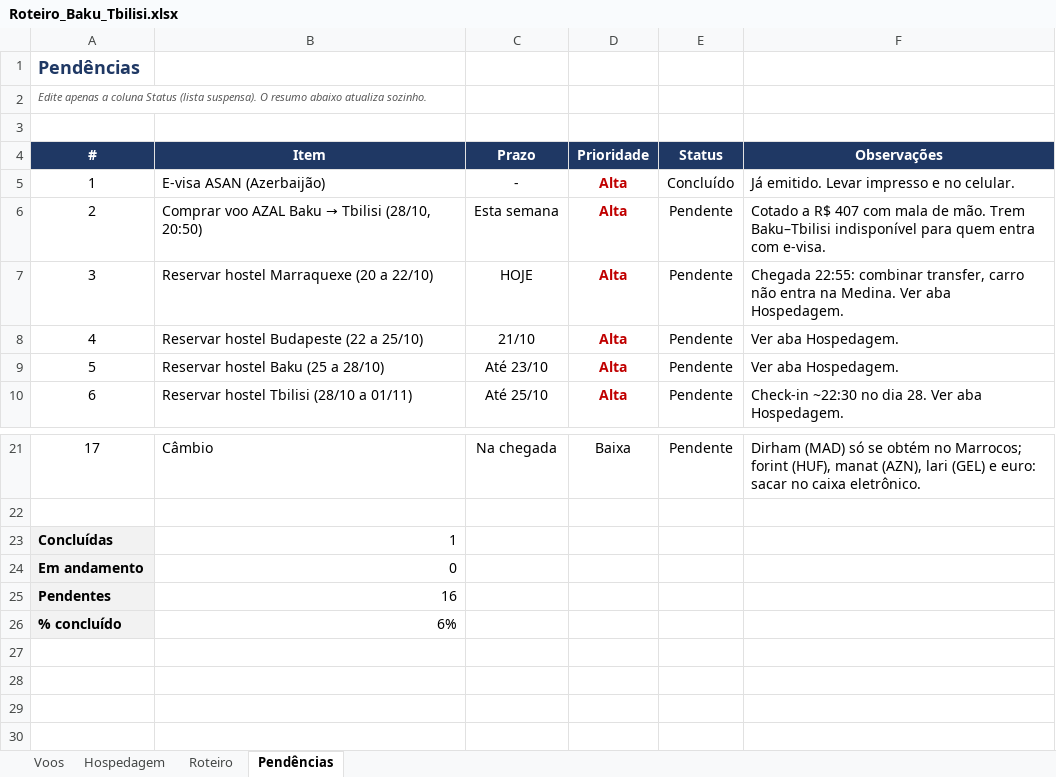
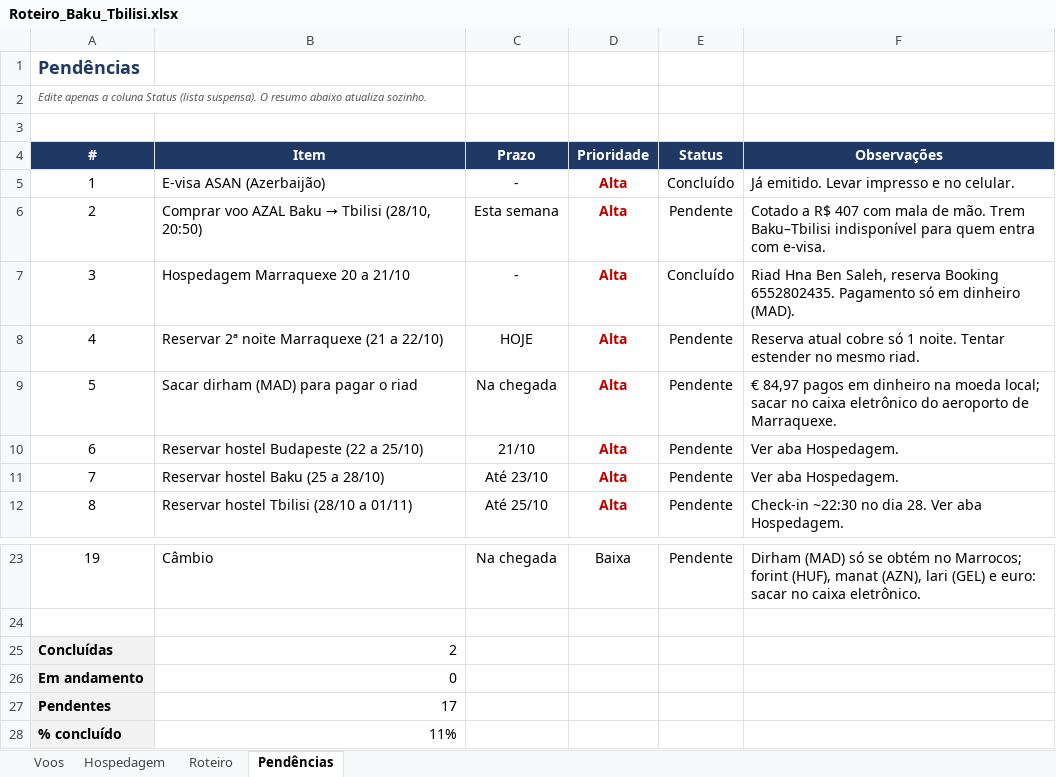
Before and after one commit to dkovags/claude-code, an Excel workbook: Roteiro_Baku_Tbilisi.xlsx, sheet Pendências, drawn as a sheet; only a part is shown, gaps mark what is left out; values as stored, in another font and other column widths than the file's, no borders; conditional formats not drawn; addresses are those after the commit; the diff names each change by its address in the sheet, - before the commit and + after, or states it on an @@ line.

```diff
--- a/Roteiro_Baku_Tbilisi.xlsx (sheet Pendências)
+++ b/Roteiro_Baku_Tbilisi.xlsx (sheet Pendências)
+row 7: 3 | Hospedagem Marraquexe 20 a 21/10 | - | Alta | Concluído | Riad Hna Ben Saleh, reserva Booking 6552802435. Pagamento só em dinheiro (MAD).
@@ column A (#) renumbered between rows 8 and 23 @@
-B8 (Item): Reservar hostel Marraquexe (20 a 22/10)
+B8 (Item): Reservar 2ª noite Marraquexe (21 a 22/10)
-F8 (Observações): Chegada 22:55: combinar transfer, carro não entra na Medina. Ver aba Hospedagem.
+F8 (Observações): Reserva atual cobre só 1 noite. Tentar estender no mesmo riad.
+row 9: 5 | Sacar dirham (MAD) para pagar o riad | Na chegada | Alta | Pendente | € 84,97 pagos em dinheiro na moeda local; sacar no caixa eletrônico do aeroporto de Marraquexe.
-B25 (Item): 1
+B25 (Item): 2
-B27 (Item): 16
+B27 (Item): 17
-B28 (Item): 6%
+B28 (Item): 11%
```
Also changed, not shown: sheet Hospedagem, sheet Roteiro, formulas that keep their value.
